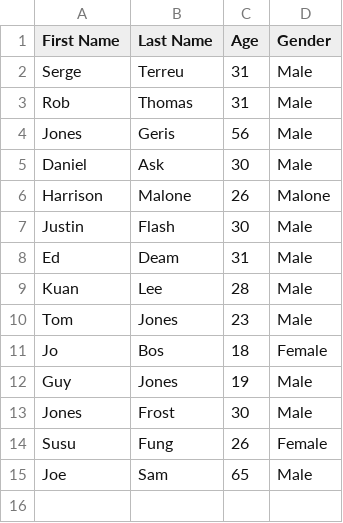
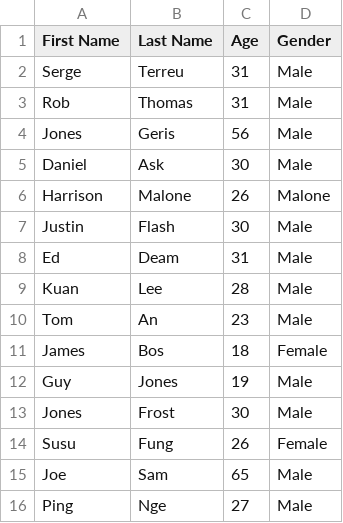
Before and after one commit to ping-n/Fast-track-Gem, a CSV file: lib/database.csv (was lib/pings_fast_track_gem/csv/database.csv), drawn as a sheet.

```diff
--- a/lib/pings_fast_track_gem/csv/database.csv
+++ b/lib/database.csv
@@ -9,4 +9,4 @@ Ed,Deam,31,Male
 Kuan,Lee,28,Male
-Tom,Jones,23,Male
-Jo,Bos,18,Female
+Tom,An,23,Male
+James,Bos,18,Female
 Guy,Jones,19,Male
@@ -15 +15,2 @@ Susu,Fung,26,Female
 Joe,Sam,65,Male
+Ping,Nge,27,Male
```
Also changed, not shown: lib/shift.csv, 11 other files.
